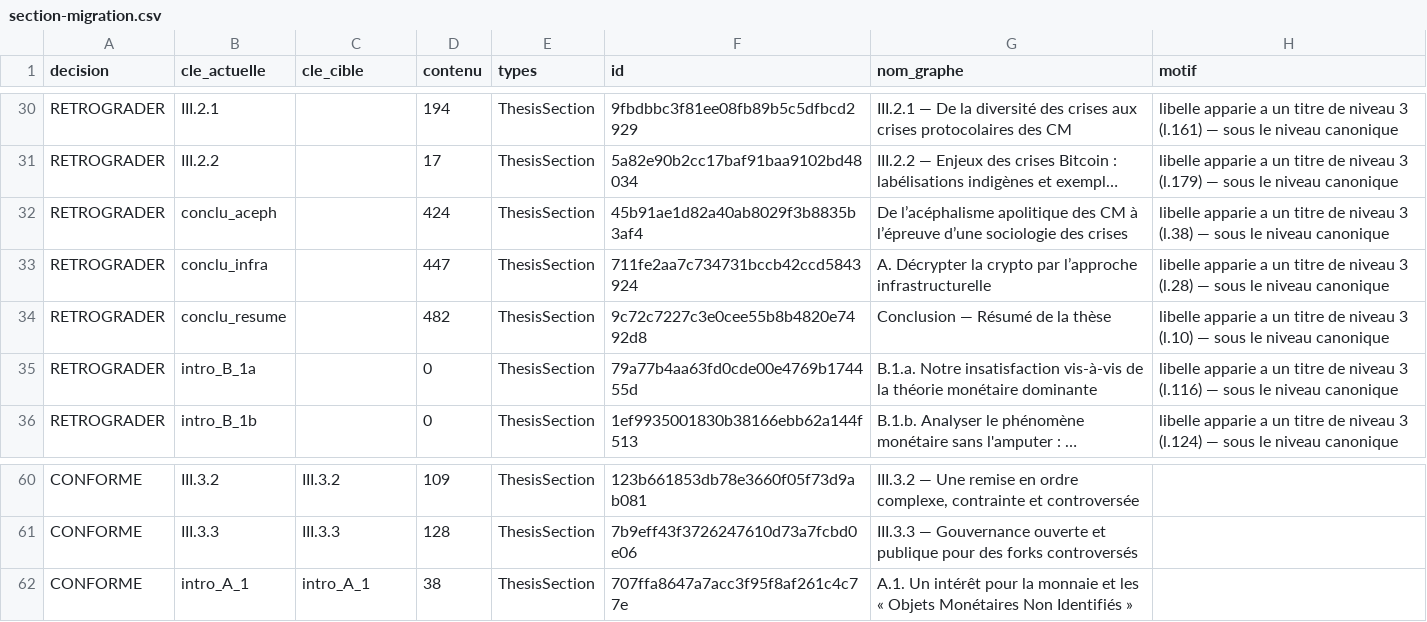
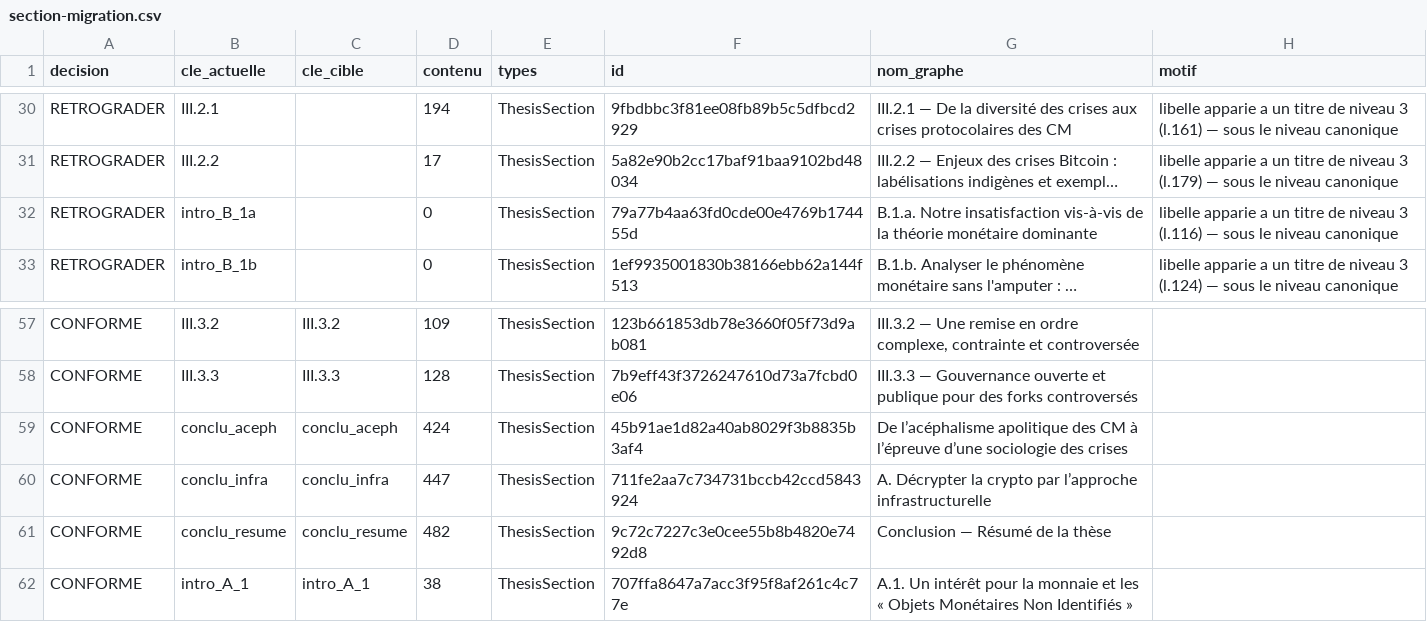
Before and after one commit to Elma-Landro/Website-Mael-Rolland.eth_V.1, a CSV file: docs/audits/data/section-migration.csv, drawn as a sheet; only a part is shown, gaps mark what is left out; long unchanged cells end in …; removed rows and columns are numbered as before the commit, all else as after; the diff names each change by its address in the sheet, - before the commit and + after, or states it on an @@ line.

```diff
--- a/docs/audits/data/section-migration.csv
+++ b/docs/audits/data/section-migration.csv
-row 32: RETROGRADER | conclu_aceph |  | 424 | ThesisSection | 45b91ae1d82a40ab8029f3b8835b3af4 | De l’acéphalisme apolitique des CM à l’épreuve d’une sociologie des crises | libelle apparie a un titre de niveau 3 (l.38) — sous le niveau canonique
-row 33: RETROGRADER | conclu_infra |  | 447 | ThesisSection | 711fe2aa7c734731bccb42ccd5843924 | A. Décrypter la crypto par l’approche infrastructurelle | libelle apparie a un titre de niveau 3 (l.28) — sous le niveau canonique
-row 34: RETROGRADER | conclu_resume |  | 482 | ThesisSection | 9c72c7227c3e0cee55b8b4820e7492d8 | Conclusion — Résumé de la thèse | libelle apparie a un titre de niveau 3 (l.10) — sous le niveau canonique
+row 59: CONFORME | conclu_aceph | conclu_aceph | 424 | ThesisSection | 45b91ae1d82a40ab8029f3b8835b3af4 | De l’acéphalisme apolitique des CM à l’épreuve d’une sociologie des crises
+row 60: CONFORME | conclu_infra | conclu_infra | 447 | ThesisSection | 711fe2aa7c734731bccb42ccd5843924 | A. Décrypter la crypto par l’approche infrastructurelle
+row 61: CONFORME | conclu_resume | conclu_resume | 482 | ThesisSection | 9c72c7227c3e0cee55b8b4820e7492d8 | Conclusion — Résumé de la thèse
```
Also changed, not shown: docs/audits/data/section-tree.csv, 2 other files.
